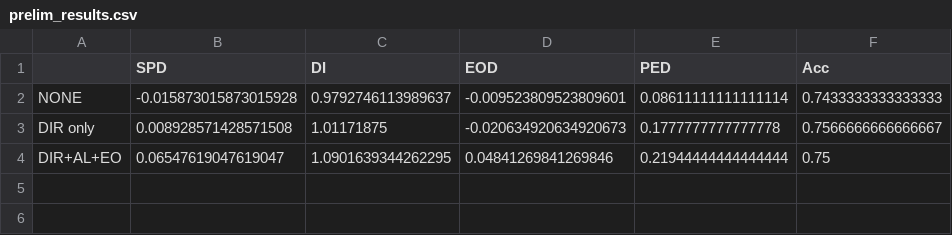
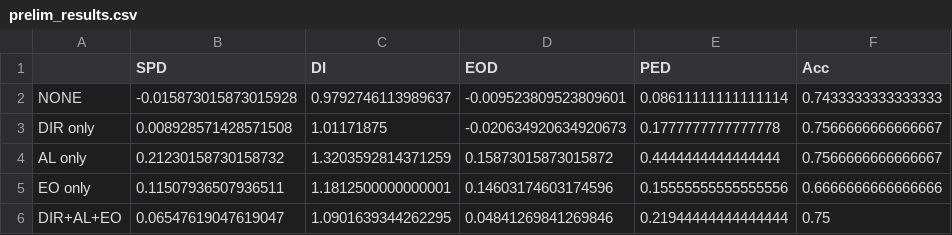
Before and after one commit to prernasharrma01/credit-scoring-preliminary, a CSV file: outputs/prelim_results.csv, drawn as a sheet.

Commit message:
Add AL-only and EO-only scenarios to isolate each technique's individual effect

```diff
--- a/outputs/prelim_results.csv
+++ b/outputs/prelim_results.csv
@@ -3,2 +3,4 @@ NONE,-0.015873015873015928,0.9792746113989637,-0.009523809523809601,0.0861111111
 DIR only,0.008928571428571508,1.01171875,-0.020634920634920673,0.1777777777777778,0.7566666666666667
+AL only,0.21230158730158732,1.3203592814371259,0.15873015873015872,0.4444444444444444,0.7566666666666667
+EO only,0.11507936507936511,1.1812500000000001,0.14603174603174596,0.15555555555555556,0.6666666666666666
 DIR+AL+EO,0.06547619047619047,1.0901639344262295,0.04841269841269846,0.21944444444444444,0.75
```
Also changed, not shown: 3 other files.
